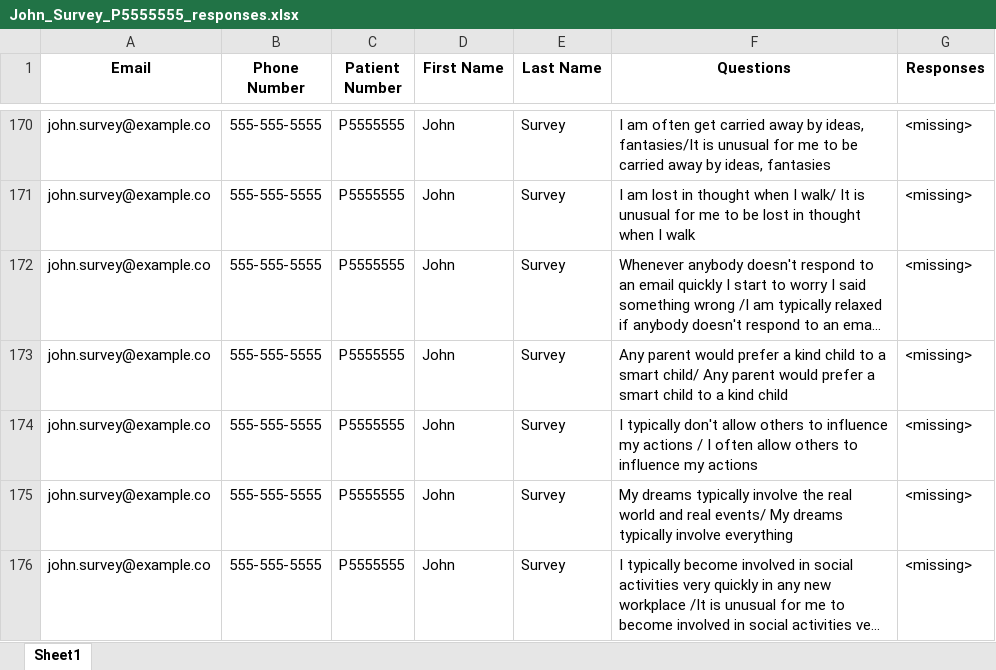
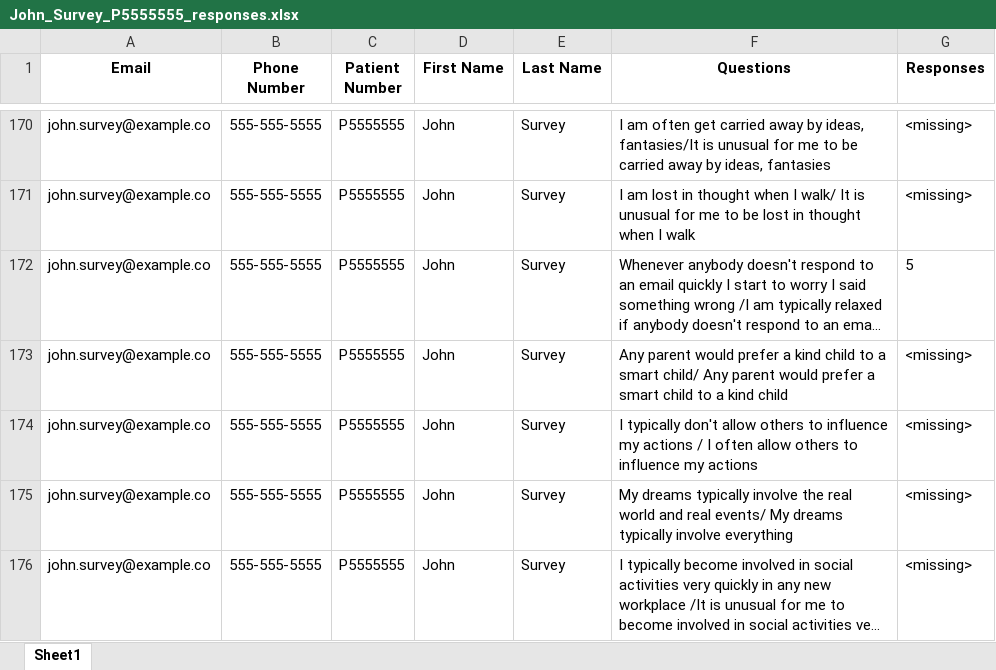
Before and after one commit to madanmukundan/dnasurvey, an Excel workbook: Responses/John_Survey_P5555555_responses.xlsx, sheet Sheet1, drawn as a sheet; only a part is shown, gaps mark what is left out; long unchanged cells end in …; values as stored, in another font and other column widths than the file's, no borders; the diff names each change by its address in the sheet, - before the commit and + after, or states it on an @@ line.

```diff
--- a/Responses/John_Survey_P5555555_responses.xlsx (sheet Sheet1)
+++ b/Responses/John_Survey_P5555555_responses.xlsx (sheet Sheet1)
-G172 (Responses): <missing>
+G172 (Responses): 5
```
Also changed, not shown: 2 other files.
